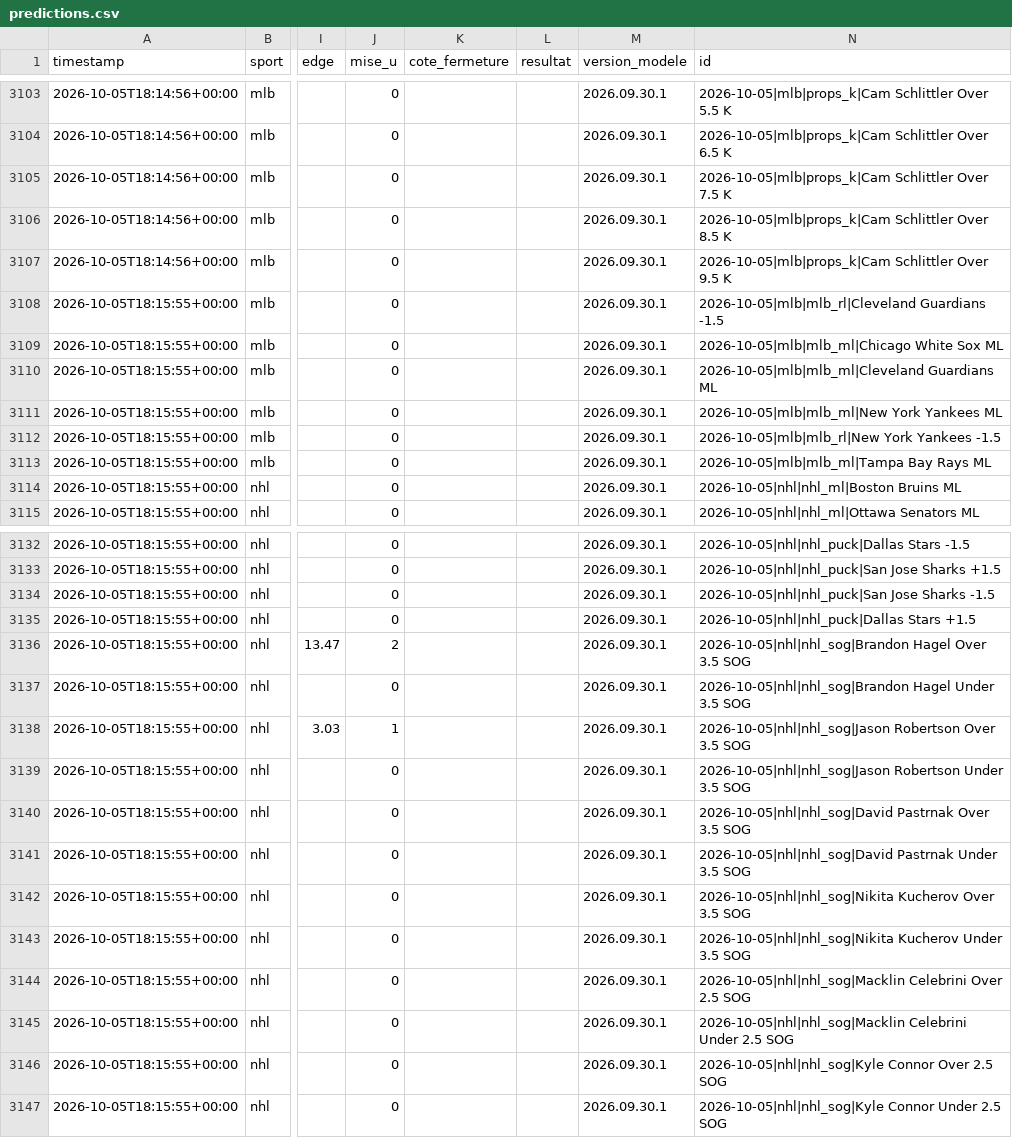
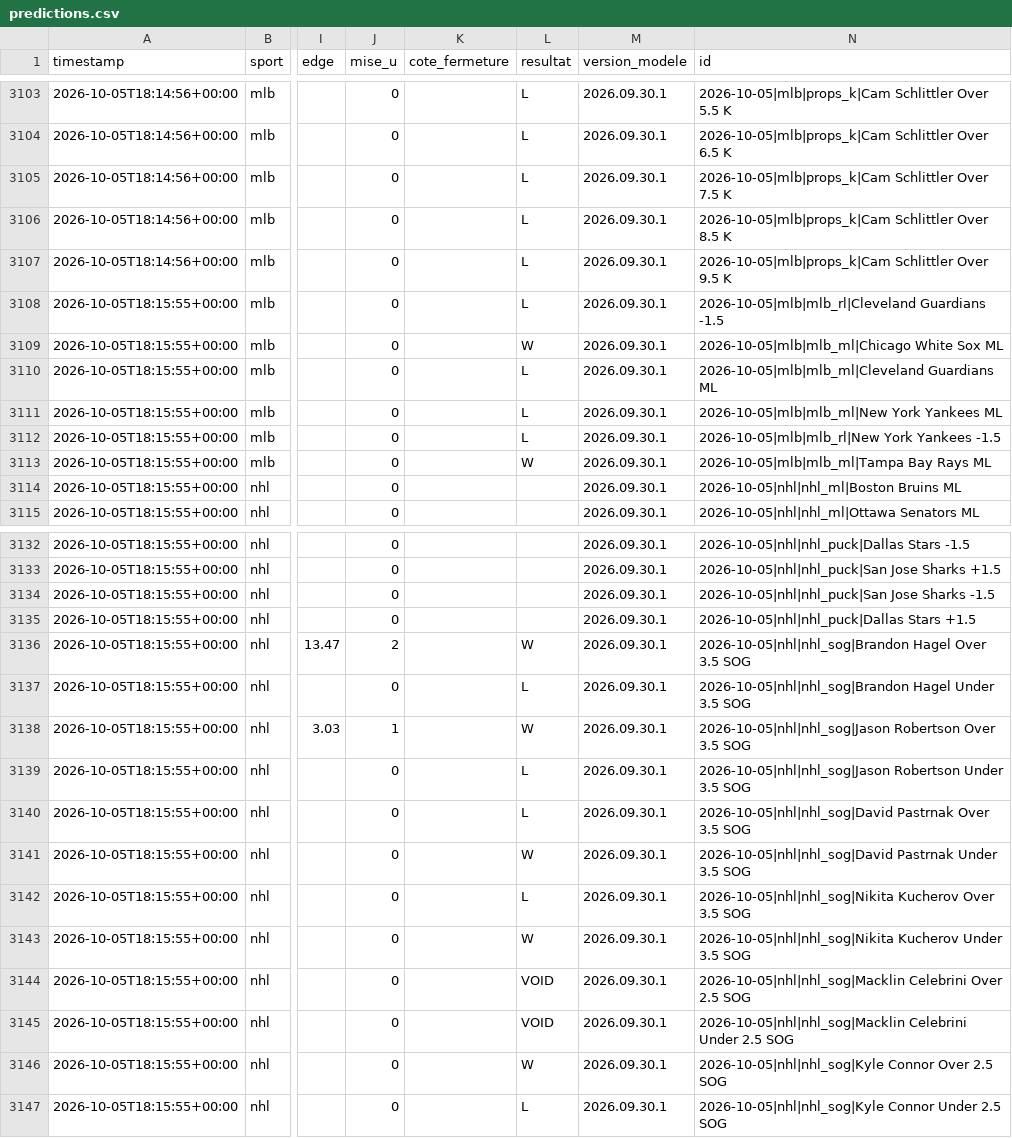
Before and after one commit to Mathv25/nhl-betting-signal, a CSV file: data/predictions.csv, drawn as a sheet; only a part is shown, gaps mark what is left out; the diff covers the shown part only; the diff names each change by its address in the sheet, - before the commit and + after, or states it on an @@ line.

Commit message:
Fermeture/resultats 2026-10-06 20:04

```diff
--- a/data/predictions.csv
+++ b/data/predictions.csv
-L3103:L3108 (resultat): (empty)
+L3103:L3108 (resultat): L
-L3109 (resultat): (empty)
+L3109 (resultat): W
-L3110:L3112 (resultat): (empty)
+L3110:L3112 (resultat): L
-L3113 (resultat): (empty)
+L3113 (resultat): W
-L3136 (resultat): (empty)
+L3136 (resultat): W
-L3137 (resultat): (empty)
+L3137 (resultat): L
-L3138 (resultat): (empty)
+L3138 (resultat): W
-L3139:L3140 (resultat): (empty)
+L3139:L3140 (resultat): L
-L3141 (resultat): (empty)
+L3141 (resultat): W
-L3142 (resultat): (empty)
+L3142 (resultat): L
-L3143 (resultat): (empty)
+L3143 (resultat): W
-L3144:L3145 (resultat): (empty)
+L3144:L3145 (resultat): VOID
-L3146 (resultat): (empty)
+L3146 (resultat): W
-L3147 (resultat): (empty)
+L3147 (resultat): L
```
Also changed, not shown: 51 edited cells elsewhere in this file.
